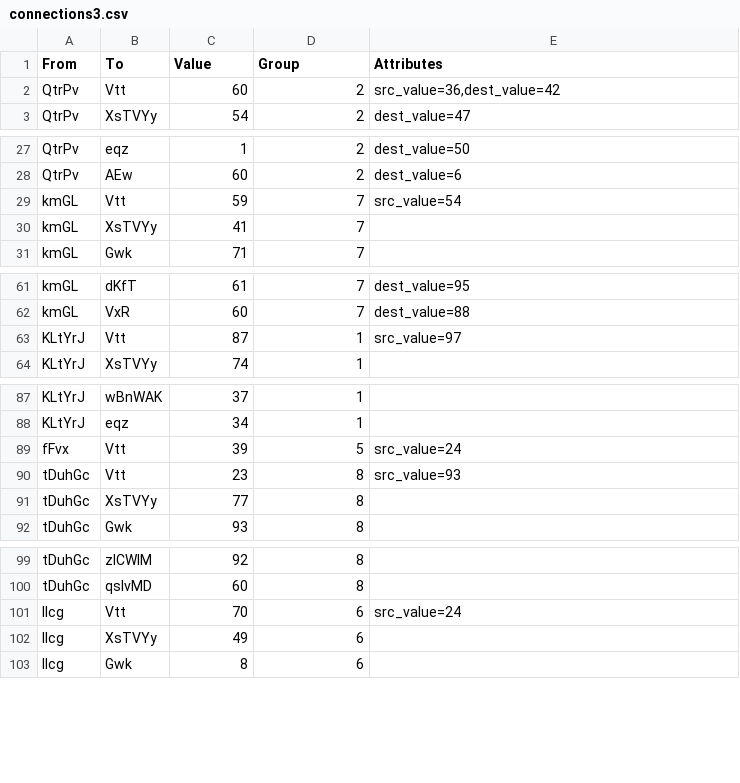
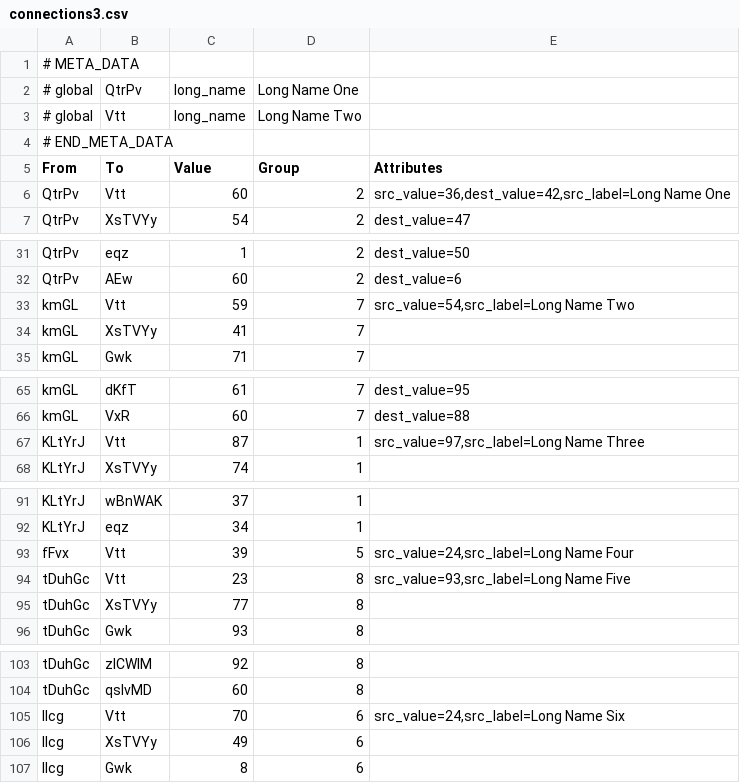
Before and after one commit to colinw7/CQCharts, a CSV file: data/data/connections3.csv, drawn as a sheet; only a part is shown, gaps mark what is left out.

```diff
--- a/data/data/connections3.csv
+++ b/data/data/connections3.csv
@@ -1,3 +1,7 @@
+# META_DATA
+#  global,QtrPv,long_name,Long Name One
+#  global,Vtt,long_name,Long Name Two
+# END_META_DATA
 From,To,Value,Group,Attributes
-QtrPv,Vtt,60,2,"src_value=36,dest_value=42"
+QtrPv,Vtt,60,2,"src_value=36,dest_value=42,src_label=Long Name One"
 QtrPv,XsTVYy,54,2,"dest_value=47"
@@ -28,3 +32,3 @@ QtrPv,eqz,1,2,"dest_value=50"
 QtrPv,AEw,60,2,"dest_value=6"
-kmGL,Vtt,59,7,"src_value=54"
+kmGL,Vtt,59,7,"src_value=54,src_label=Long Name Two"
 kmGL,XsTVYy,41,7
@@ -62,3 +66,3 @@ kmGL,dKfT,61,7,"dest_value=95"
 kmGL,VxR,60,7,"dest_value=88"
-KLtYrJ,Vtt,87,1,"src_value=97"
+KLtYrJ,Vtt,87,1,"src_value=97,src_label=Long Name Three"
 KLtYrJ,XsTVYy,74,1
@@ -88,4 +92,4 @@ KLtYrJ,wBnWAK,37,1
 KLtYrJ,eqz,34,1
-fFvx,Vtt,39,5,"src_value=24"
-tDuhGc,Vtt,23,8,"src_value=93"
+fFvx,Vtt,39,5,"src_value=24,src_label=Long Name Four"
+tDuhGc,Vtt,23,8,"src_value=93,src_label=Long Name Five"
 tDuhGc,XsTVYy,77,8
@@ -100,3 +104,3 @@ tDuhGc,zICWlM,92,8
 tDuhGc,qsIvMD,60,8
-Ilcg,Vtt,70,6,"src_value=24"
+Ilcg,Vtt,70,6,"src_value=24,src_label=Long Name Six"
 Ilcg,XsTVYy,49,6
```
Also changed, not shown: data/data/f1_standings_2019_01.csv, data/data/f1_standings_2019_02.csv, 36 other files.
